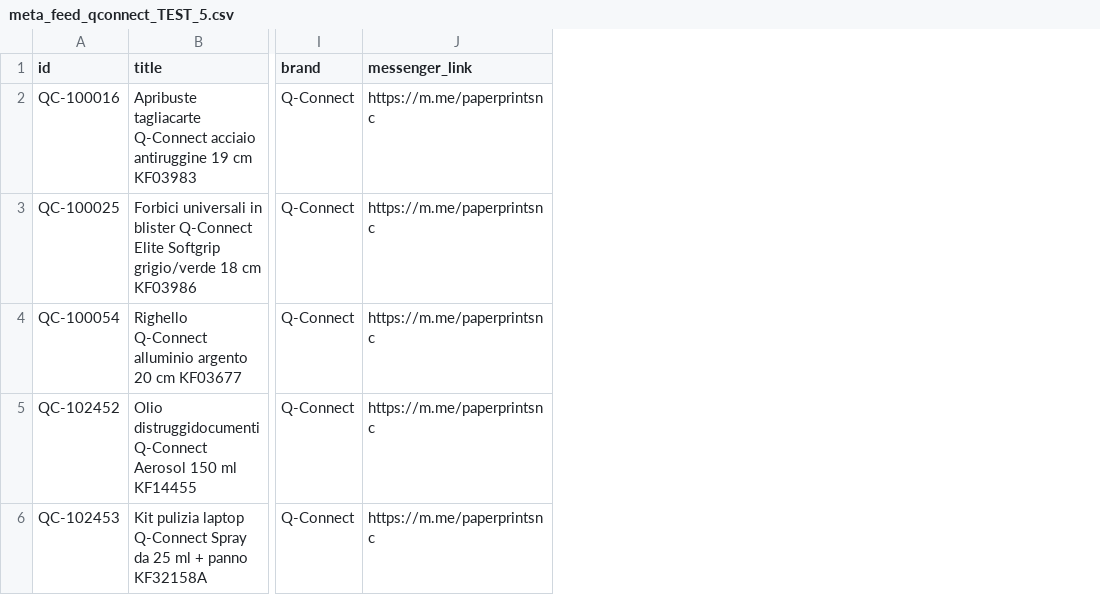
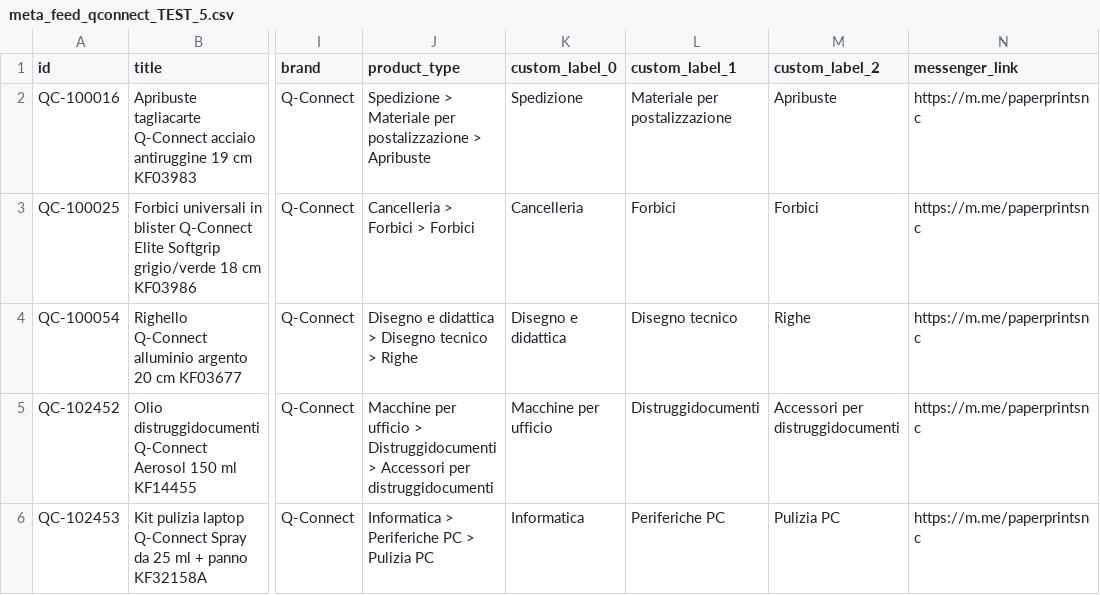
Before and after one commit to paperprintsnc/paperprint-feed, a CSV file: meta_feed_qconnect_TEST_5.csv, drawn as a sheet; only a part is shown, gaps mark what is left out; the diff names each change by its address in the sheet, - before the commit and + after, or states it on an @@ line.

Commit message:
Add files via upload

```diff
--- a/meta_feed_qconnect_TEST_5.csv
+++ b/meta_feed_qconnect_TEST_5.csv
+column J (product_type), rows 2-6: Spedizione > Materiale per postalizzazione > Apribuste | Cancelleria > Forbici > Forbici | Disegno e didattica > Disegno tecnico > Righe | Macchine per ufficio > Distruggidocumenti > Accessori per distruggidocumenti | Informatica > Periferiche PC > Pulizia PC
+column K (custom_label_0), rows 2-6: Spedizione | Cancelleria | Disegno e didattica | Macchine per ufficio | Informatica
+column L (custom_label_1), rows 2-6: Materiale per postalizzazione | Forbici | Disegno tecnico | Distruggidocumenti | Periferiche PC
+column M (custom_label_2), rows 2-6: Apribuste | Forbici | Righe | Accessori per distruggidocumenti | Pulizia PC
```
